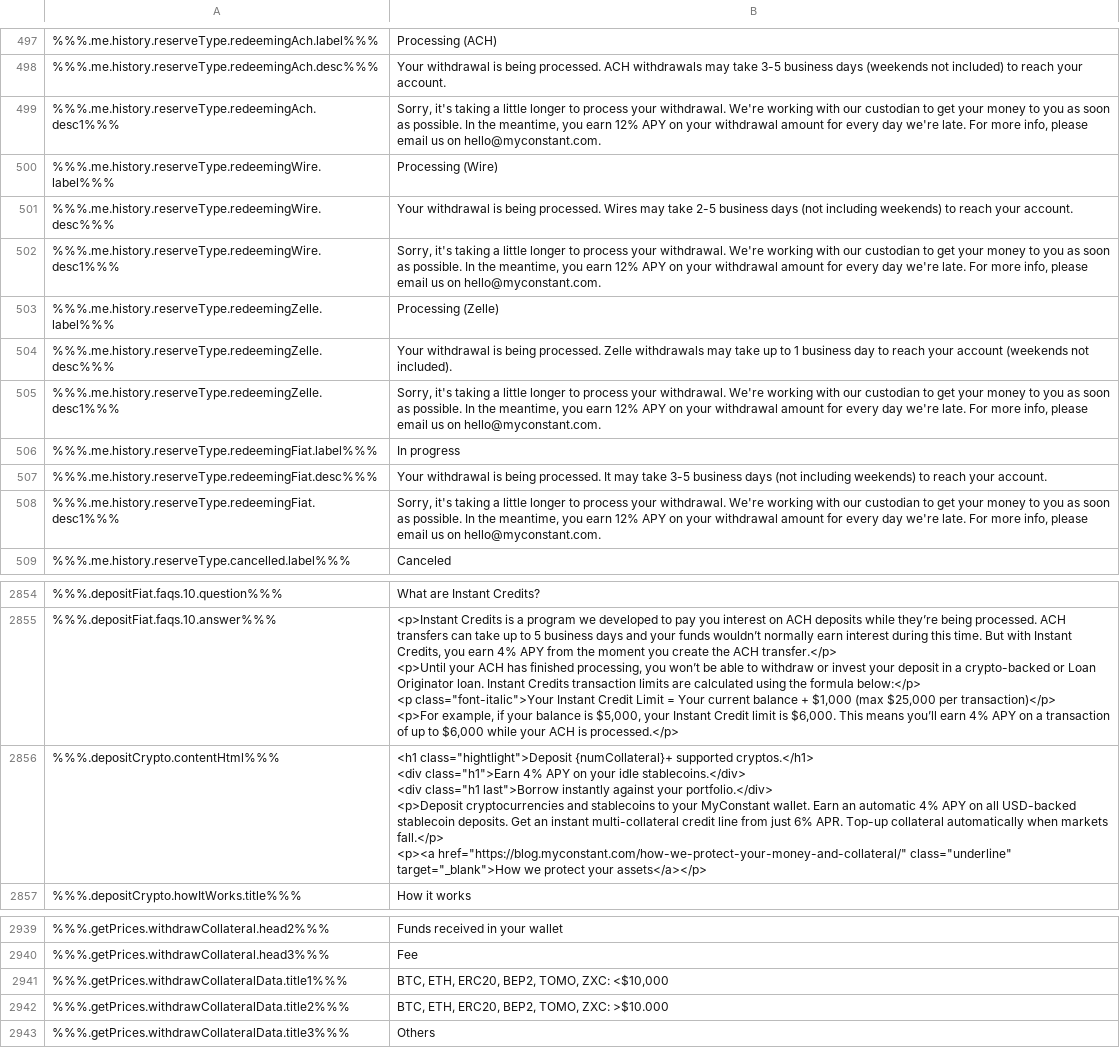
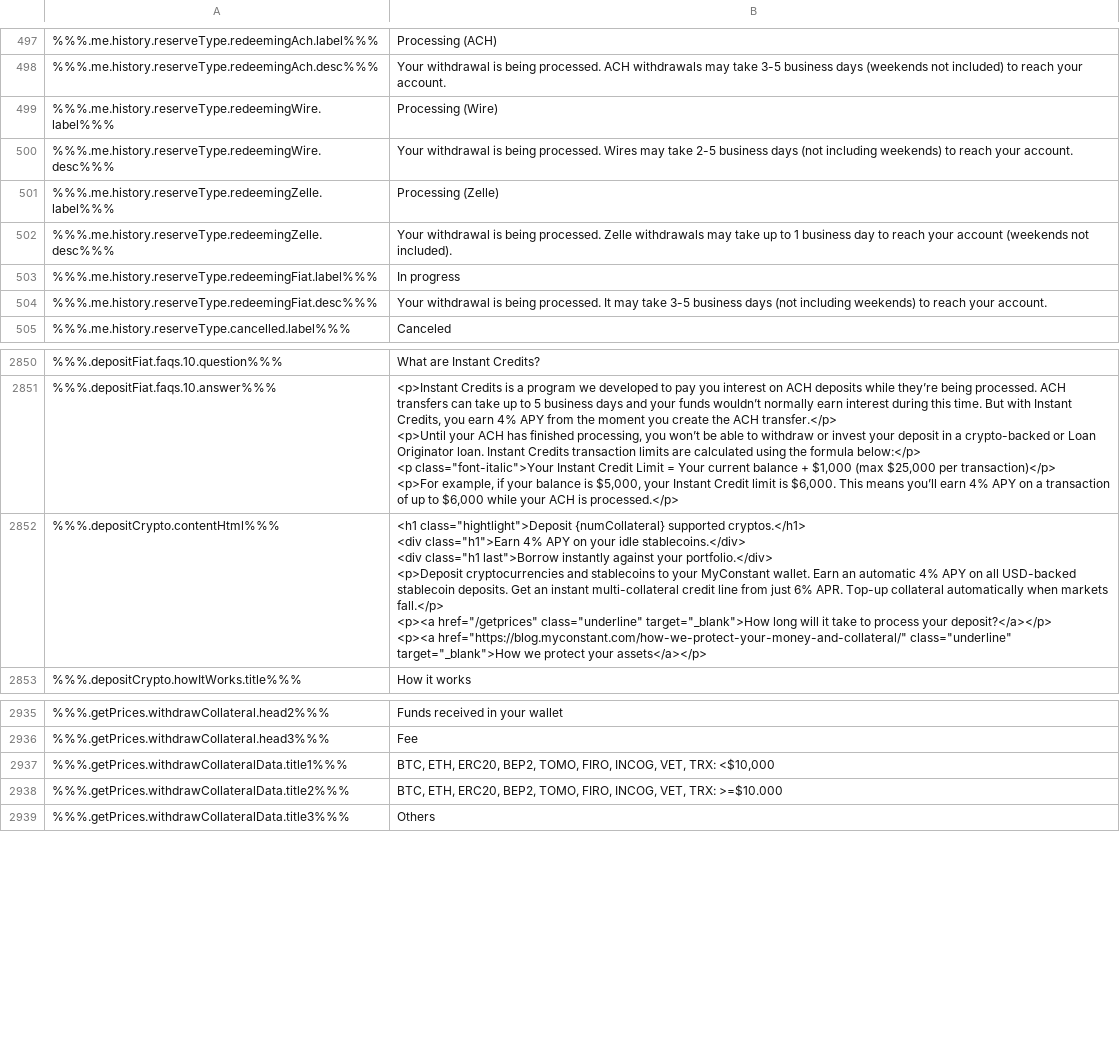
Before and after one commit to constant-money/constant-web-i18n, a CSV file: store/en.csv, drawn as a sheet; only a part is shown, gaps mark what is left out; removed rows and columns are numbered as before the commit, all else as after; ↵ is a line break in a cell; the diff names each change by its address in the sheet, - before the commit and + after, or states it on an @@ line.

```diff
--- a/store/en.csv
+++ b/store/en.csv
-row 499: %%%.me.history.reserveType.redeemingAch.desc1%%% | Sorry, it's taking a little longer to process your withdrawal. We're working with our custodian to get your money to you as soon as possible. In the meantime, you earn 12% APY on your withdrawal amount for every day we're late. For more info, please email us on hello@myconstant.com.
-row 502: %%%.me.history.reserveType.redeemingWire.desc1%%% | Sorry, it's taking a little longer to process your withdrawal. We're working with our custodian to get your money to you as soon as possible. In the meantime, you earn 12% APY on your withdrawal amount for every day we're late. For more info, please email us on hello@myconstant.com.
-row 505: %%%.me.history.reserveType.redeemingZelle.desc1%%% | Sorry, it's taking a little longer to process your withdrawal. We're working with our custodian to get your money to you as soon as possible. In the meantime, you earn 12% APY on your withdrawal amount for every day we're late. For more info, please email us on hello@myconstant.com.
-row 508: %%%.me.history.reserveType.redeemingFiat.desc1%%% | Sorry, it's taking a little longer to process your withdrawal. We're working with our custodian to get your money to you as soon as possible. In the meantime, you earn 12% APY on your withdrawal amount for every day we're late. For more info, please email us on hello@myconstant.com.
-B2852: <h1 class="hightlight">Deposit {numCollateral}+ supported cryptos.</h1> ↵ <div class="h1">Earn 4% APY on your idle stablecoins.</div> ↵ <div class="h1 last">Borrow instantly against your portfolio.</div> ↵ <p>Deposit cryptocurrencies and stablecoins to your MyConstant wallet. Earn an automatic 4% APY on all USD-backed stablecoin deposits. Get an instant multi-collateral credit line from just 6% APR. Top-up collateral automatically when markets fall.</p> ↵ <p><a href="https://blog.myconstant.com/how-we-protect-your-money-and-collateral/"…
+B2852: <h1 class="hightlight">Deposit {numCollateral} supported cryptos.</h1> ↵ <div class="h1">Earn 4% APY on your idle stablecoins.</div> ↵ <div class="h1 last">Borrow instantly against your portfolio.</div> ↵ <p>Deposit cryptocurrencies and stablecoins to your MyConstant wallet. Earn an automatic 4% APY on all USD-backed stablecoin deposits. Get an instant multi-collateral credit line from just 6% APR. Top-up collateral automatically when markets fall.</p> ↵ <p><a href="/getprices" class="underline" target="_blank">How long will it take to process your deposit?</a></p> ↵ <p><a href="https://blog.myconstant.com/how-we-protect-your-money-and-collateral/"…
-B2937: …BEP2, TOMO, ZXC: <$10,000
+B2937: …BEP2, TOMO, FIRO, INCOG, VET, TRX: <$10,000
-B2938: …BEP2, TOMO, ZXC: >$10.000
+B2938: …BEP2, TOMO, FIRO, INCOG, VET, TRX: >=$10.000
```
Also changed, not shown: 2 other files.
